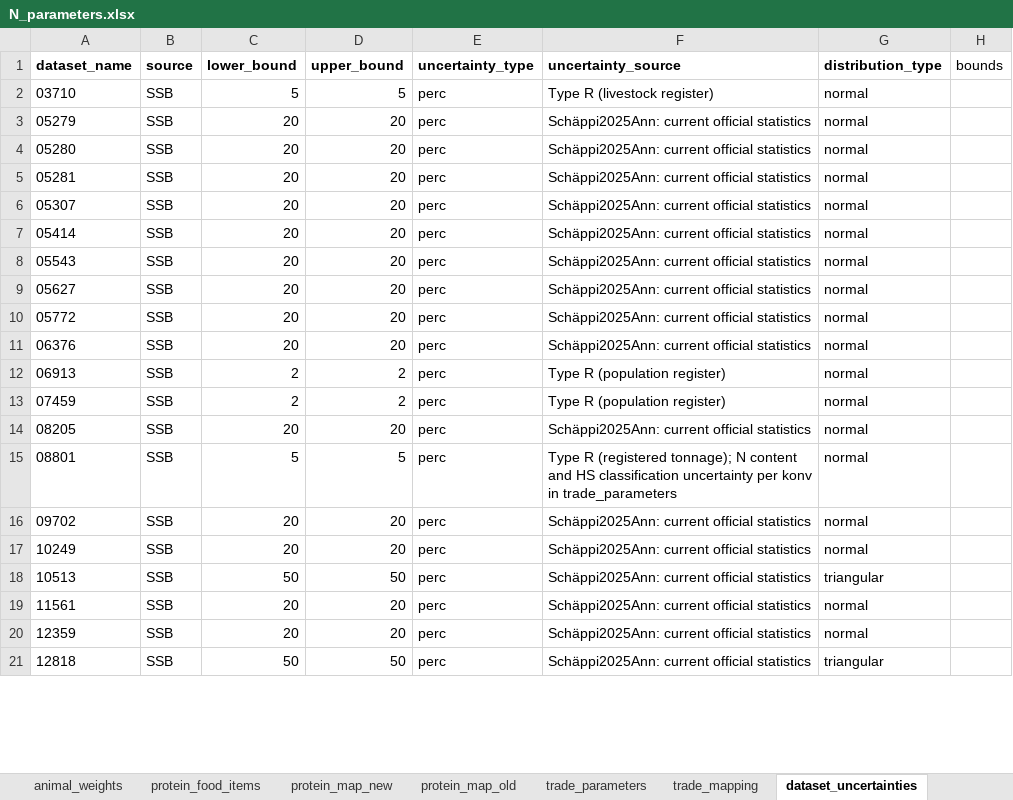
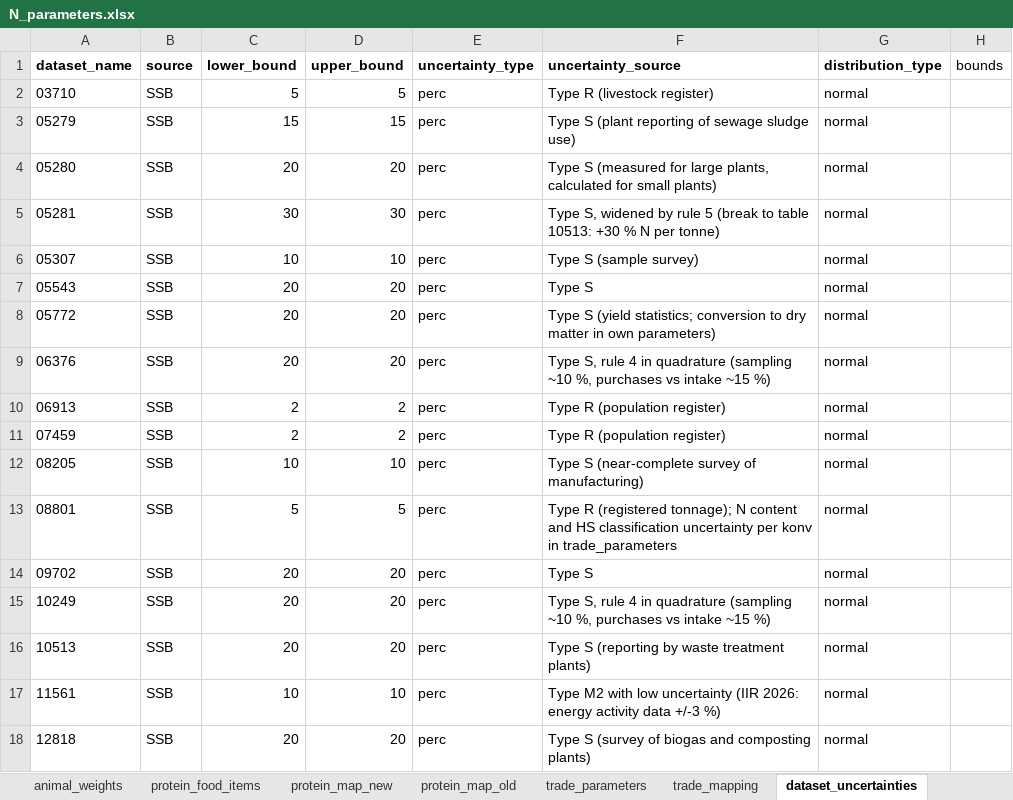
Before and after one commit to aroyne/NitrogenBudsjett, an Excel workbook: parameters/N_parameters.xlsx, sheet dataset_uncertainties, drawn as a sheet; only a part is shown; values as stored, in another font and other column widths than the file's, no borders; removed rows and columns are numbered as before the commit, all else as after; the diff covers the shown part only; the diff names each change by its address in the sheet, - before the commit and + after, or states it on an @@ line.

```diff
--- a/parameters/N_parameters.xlsx (sheet dataset_uncertainties)
+++ b/parameters/N_parameters.xlsx (sheet dataset_uncertainties)
-C3 (lower_bound): 20
+C3 (lower_bound): 15
-D3 (upper_bound): 20
+D3 (upper_bound): 15
-F3 (uncertainty_source): Schäppi2025Ann: current official statistics
+F3 (uncertainty_source): Type S (plant reporting of sewage sludge use)
-F4 (uncertainty_source): Schäppi2025Ann: current official statistics
+F4 (uncertainty_source): Type S (measured for large plants, calculated for small plants)
-C5 (lower_bound): 20
+C5 (lower_bound): 30
-D5 (upper_bound): 20
+D5 (upper_bound): 30
-F5 (uncertainty_source): Schäppi2025Ann: current official statistics
+F5 (uncertainty_source): Type S, widened by rule 5 (break to table 10513: +30 % N per tonne)
-C6 (lower_bound): 20
+C6 (lower_bound): 10
-D6 (upper_bound): 20
+D6 (upper_bound): 10
-F6 (uncertainty_source): Schäppi2025Ann: current official statistics
+F6 (uncertainty_source): Type S (sample survey)
-row 7: 05414 | SSB | 20 | 20 | perc | Schäppi2025Ann: current official statistics | normal
-F7 (uncertainty_source): Schäppi2025Ann: current official statistics
+F7 (uncertainty_source): Type S
-row 9: 05627 | SSB | 20 | 20 | perc | Schäppi2025Ann: current official statistics | normal
-F8 (uncertainty_source): Schäppi2025Ann: current official statistics
+F8 (uncertainty_source): Type S (yield statistics; conversion to dry matter in own parameters)
-F9 (uncertainty_source): Schäppi2025Ann: current official statistics
+F9 (uncertainty_source): Type S, rule 4 in quadrature (sampling ~10 %, purchases vs intake ~15 %)
-C12 (lower_bound): 20
+C12 (lower_bound): 10
-D12 (upper_bound): 20
+D12 (upper_bound): 10
-F12 (uncertainty_source): Schäppi2025Ann: current official statistics
+F12 (uncertainty_source): Type S (near-complete survey of manufacturing)
-F14 (uncertainty_source): Schäppi2025Ann: current official statistics
+F14 (uncertainty_source): Type S
-F15 (uncertainty_source): Schäppi2025Ann: current official statistics
+F15 (uncertainty_source): Type S, rule 4 in quadrature (sampling ~10 %, purchases vs intake ~15 %)
-C16 (lower_bound): 50
+C16 (lower_bound): 20
-D16 (upper_bound): 50
+D16 (upper_bound): 20
-F16 (uncertainty_source): Schäppi2025Ann: current official statistics
+F16 (uncertainty_source): Type S (reporting by waste treatment plants)
-G16 (distribution_type): triangular
+G16 (distribution_type): normal
-C17 (lower_bound): 20
+C17 (lower_bound): 10
-D17 (upper_bound): 20
+D17 (upper_bound): 10
-F17 (uncertainty_source): Schäppi2025Ann: current official statistics
+F17 (uncertainty_source): Type M2 with low uncertainty (IIR 2026: energy activity data +/-3 %)
-row 20: 12359 | SSB | 20 | 20 | perc | Schäppi2025Ann: current official statistics | normal
-C18 (lower_bound): 50
+C18 (lower_bound): 20
-D18 (upper_bound): 50
+D18 (upper_bound): 20
-F18 (uncertainty_source): Schäppi2025Ann: current official statistics
+F18 (uncertainty_source): Type S (survey of biogas and composting plants)
-G18 (distribution_type): triangular
+G18 (distribution_type): normal
```
Also changed, not shown: 4 removed rows and 63 edited cells elsewhere in this sheet, 1 other file.
